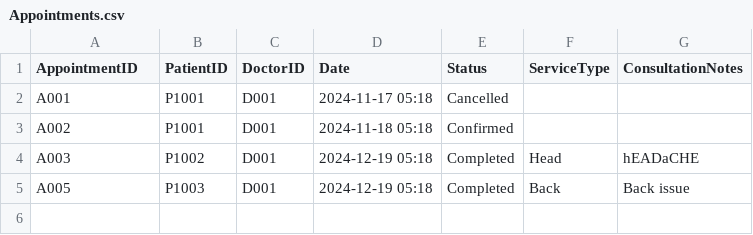
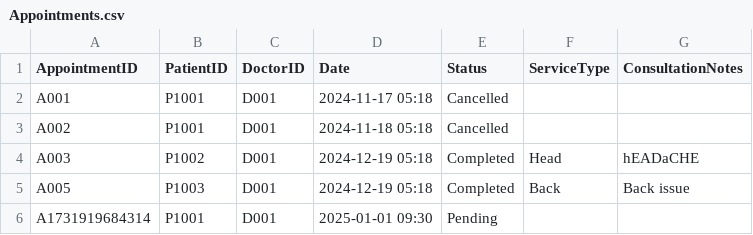
Before and after one commit to TinySnowy/SC2002HMS, a CSV file: data/Appointments.csv, drawn as a sheet.

```diff
--- a/data/Appointments.csv
+++ b/data/Appointments.csv
@@ -2,4 +2,5 @@ AppointmentID,PatientID,DoctorID,Date,Status,ServiceType,ConsultationNotes
 A001,P1001,D001,2024-11-17 05:18,Cancelled,,
-A002,P1001,D001,2024-11-18 05:18,Confirmed,,
+A002,P1001,D001,2024-11-18 05:18,Cancelled,,
 A003,P1002,D001,2024-12-19 05:18,Completed,Head,hEADaCHE
 A005,P1003,D001,2024-12-19 05:18,Completed,Back,Back issue
+A1731919684314,P1001,D001,2025-01-01 09:30,Pending,,
```
Also changed, not shown: data/Patient_List.csv, 7 other files.
